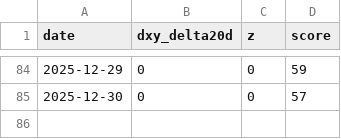
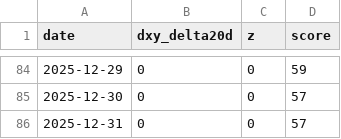
Before and after one commit to firemansghost/btc-risk-dashboard-V3, a CSV file: public/signals/dxy_20d.csv, drawn as a sheet; only a part is shown, gaps mark what is left out; the diff names each change by its address in the sheet, - before the commit and + after, or states it on an @@ line.

```diff
--- a/public/signals/dxy_20d.csv
+++ b/public/signals/dxy_20d.csv
+row 86: 2025-12-31 | 0 | 0 | 57
```
Also changed, not shown: public/data/factor_history.csv, public/data/history.csv, 23 other files.
